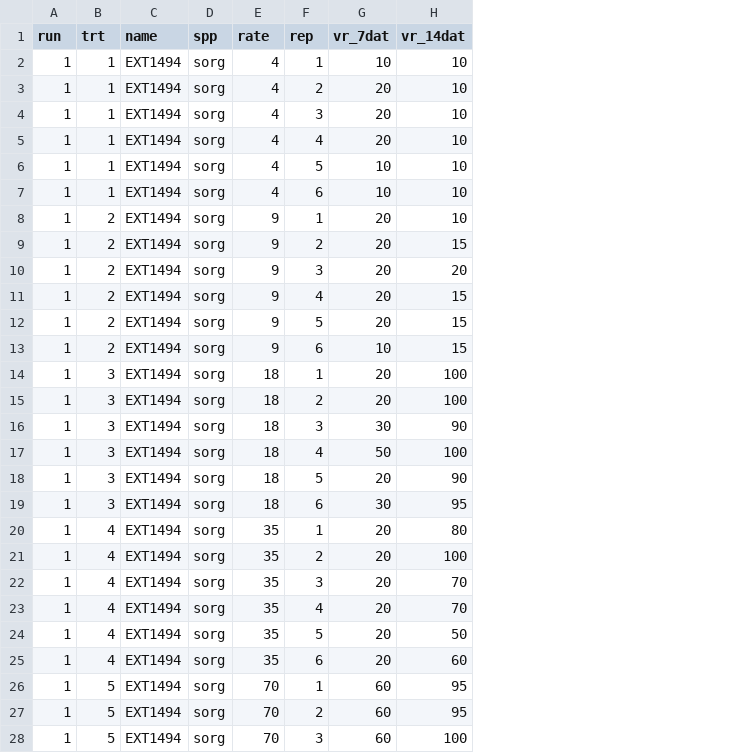
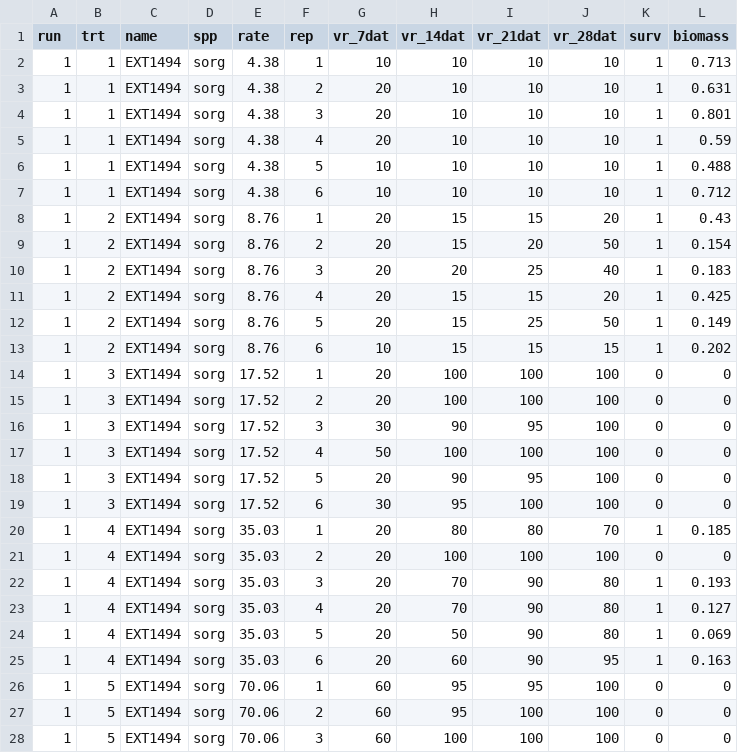
Before and after one commit to Wisc-Weeds/FFaleco, a CSV file: PhD/Exacto/2022-114/Sorghum/data_2022_114_sorghum.csv, drawn as a sheet; only a part is shown; the diff covers the shown part only; the diff names each change by its address in the sheet, - before the commit and + after, or states it on an @@ line.

```diff
--- a/PhD/Exacto/2022-114/Sorghum/data_2022_114_sorghum.csv
+++ b/PhD/Exacto/2022-114/Sorghum/data_2022_114_sorghum.csv
+column I (vr_21dat), rows 2-28: 10 | 10 | 10 | 10 | 10 | 10 | 15 | 20 | 25 | 15 | 25 | 15 | 100 | 100 | 95 | 100 | 95 | 100 | 80 | 100 | 90 | 90 | 90 | 90 | 95 | 100 | 100
+column J (vr_28dat), rows 2-28: 10 | 10 | 10 | 10 | 10 | 10 | 20 | 50 | 40 | 20 | 50 | 15 | 100 | 100 | 100 | 100 | 100 | 100 | 70 | 100 | 80 | 80 | 80 | 95 | 100 | 100 | 100
+column K (surv), rows 2-28: 1 | 1 | 1 | 1 | 1 | 1 | 1 | 1 | 1 | 1 | 1 | 1 | 0 | 0 | 0 | 0 | 0 | 0 | 1 | 0 | 1 | 1 | 1 | 1 | 0 | 0 | 0
+column L (biomass), rows 2-28: 0.713 | 0.631 | 0.801 | 0.59 | 0.488 | 0.712 | 0.43 | 0.154 | 0.183 | 0.425 | 0.149 | 0.202 | 0 | 0 | 0 | 0 | 0 | 0 | 0.185 | 0 | 0.193 | 0.127 | 0.069 | 0.163 | 0 | 0 | 0
-E2:E7 (rate): 4
+E2:E7 (rate): 4.38
-E8:E13 (rate): 9
+E8:E13 (rate): 8.76
-H8 (vr_14dat): 10
+H8 (vr_14dat): 15
-E14:E19 (rate): 18
+E14:E19 (rate): 17.52
-E20:E25 (rate): 35
+E20:E25 (rate): 35.03
-E26:E28 (rate): 70
+E26:E28 (rate): 70.06
```
Also changed, not shown: 57 edited cells elsewhere in this file, PhD/Exacto/2022-114/Redroot/data_2022_114_redroot.csv, 10 other files.
